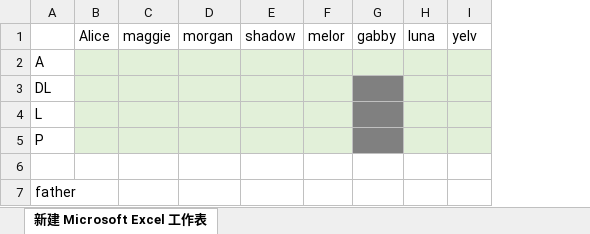
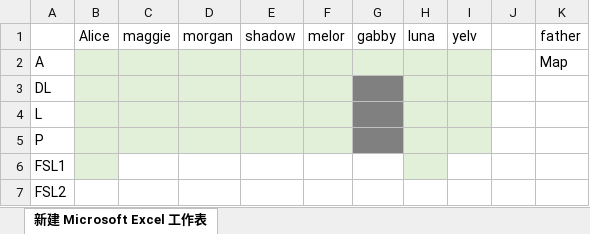
Before and after one commit to Lozlant/Gabby-s-Avenger, an Excel workbook: Asset/progress.xlsx, sheet 新建 Microsoft Excel 工作表, drawn as a sheet; values as stored, in another font and other column widths than the file's, no borders; the diff names each change by its address in the sheet, - before the commit and + after, or states it on an @@ line.

```diff
--- a/Asset/progress.xlsx (sheet 新建 Microsoft Excel 工作表)
+++ b/Asset/progress.xlsx (sheet 新建 Microsoft Excel 工作表)
+column J, empty
+column K, rows 1-2: father | Map
-A6: (empty)
+A6: FSL1
-B6 fill: none
+B6 fill: #E2F0D9
-H6 fill: none
+H6 fill: #E2F0D9
-A7: father
+A7: FSL2
```
Also changed, not shown: 2 other files.
